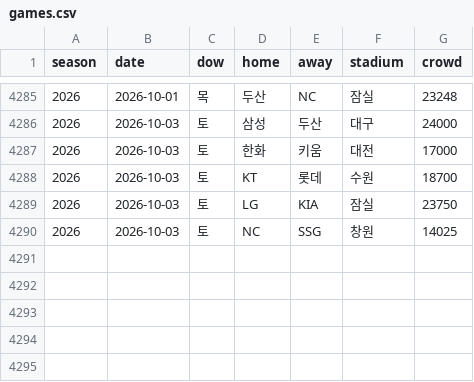
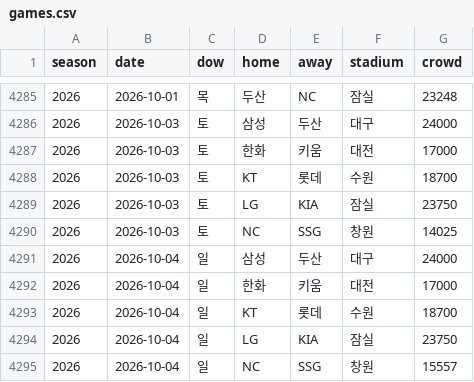
Before and after one commit to KENNYSOFT/kbo-crowd, a CSV file: data/games.csv, drawn as a sheet; only a part is shown, gaps mark what is left out.

```diff
--- a/data/games.csv
+++ b/data/games.csv
@@ -4290 +4290,6 @@ season,date,dow,home,away,stadium,crowd
 2026,2026-10-03,토,NC,SSG,창원,14025
+2026,2026-10-04,일,삼성,두산,대구,24000
+2026,2026-10-04,일,한화,키움,대전,17000
+2026,2026-10-04,일,KT,롯데,수원,18700
+2026,2026-10-04,일,LG,KIA,잠실,23750
+2026,2026-10-04,일,NC,SSG,창원,15557
```
Also changed, not shown: data/dataset.csv, data/schedule.csv, 2 other files.
